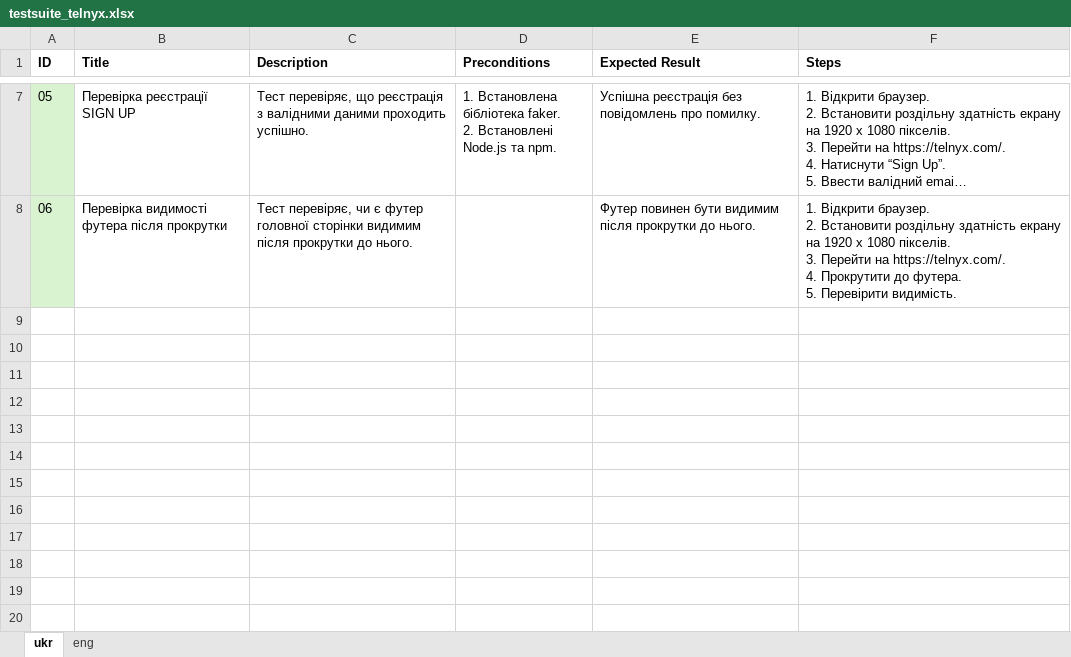
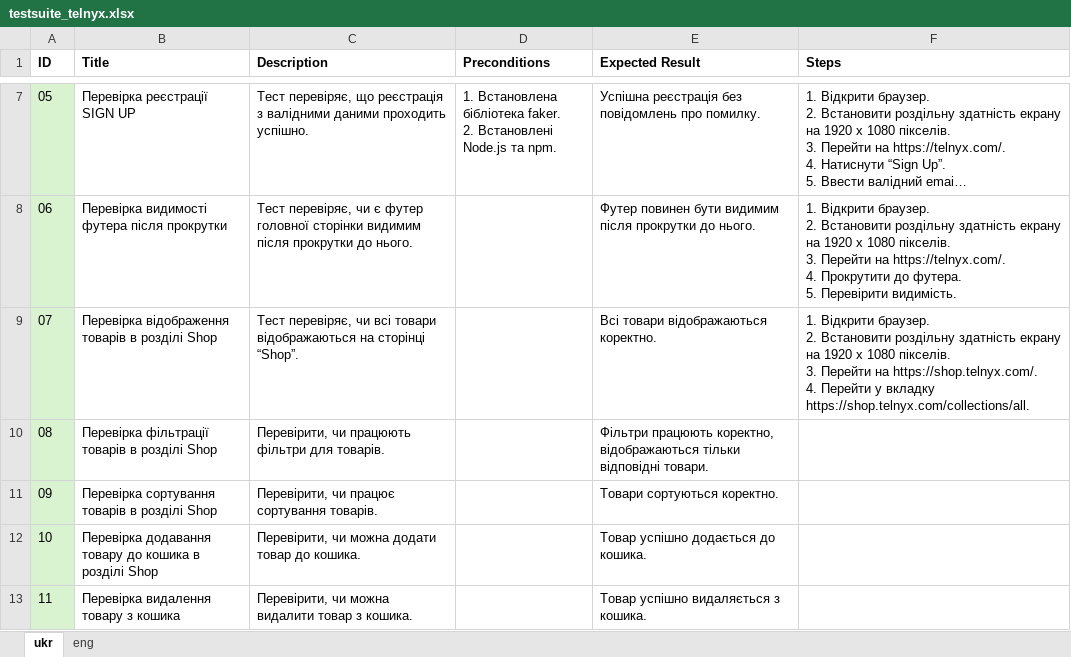
Before and after one commit to gadiim/23.09.24_cypress_project, an Excel workbook: testsuite_telnyx.xlsx, sheet ukr, drawn as a sheet; only a part is shown, gaps mark what is left out; long unchanged cells end in …; values as stored, in another font and other column widths than the file's, no borders; ↵ is a line break in a cell; the diff covers the shown part only; the diff names each change by its address in the sheet, - before the commit and + after, or states it on an @@ line.

Commit message:
test shop products

```diff
--- a/testsuite_telnyx.xlsx (sheet ukr)
+++ b/testsuite_telnyx.xlsx (sheet ukr)
+row 9: 07 | Перевірка відображення товарів в розділі Shop | Тест перевіряє, чи всі товари відображаються на сторінці “Shop”. |  | Всі товари відображаються коректно. | 1. Відкрити браузер. ↵ 2. Встановити роздільну здатність екрану на 1920 x 1080 пікселів. ↵ 3. Перейти на https://shop.telnyx.com/. ↵ 4. Перейти у вкладку https://shop.telnyx.com/collections/all.
+row 10: 08 | Перевірка фільтрації товарів в розділі Shop | Перевірити, чи працюють фільтри для товарів. |  | Фільтри працюють коректно, відображаються тільки відповідні товари.
+row 11: 09 | Перевірка сортування товарів в розділі Shop | Перевірити, чи працює сортування товарів. |  | Товари сортуються коректно.
+row 12: 10 | Перевірка додавання товару до кошика в розділі Shop | Перевірити, чи можна додати товар до кошика. |  | Товар успішно додається до кошика.
+row 13: 11 | Перевірка видалення товару з кошика | Перевірити, чи можна видалити товар з кошика. |  | Товар успішно видаляється з кошика.
```
Also changed, not shown: 4 hidden or unhidden rows elsewhere in this sheet, sheet eng, 13 other files.
